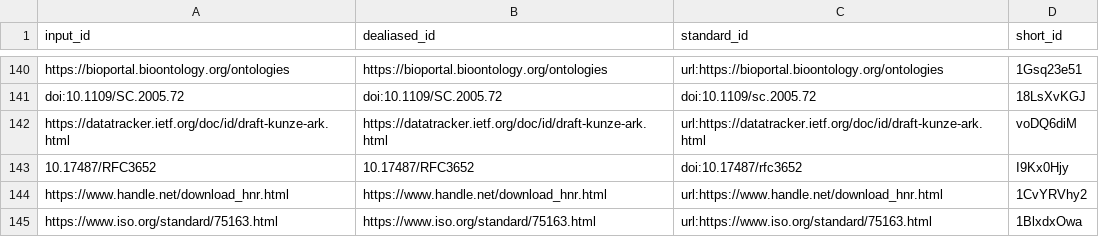
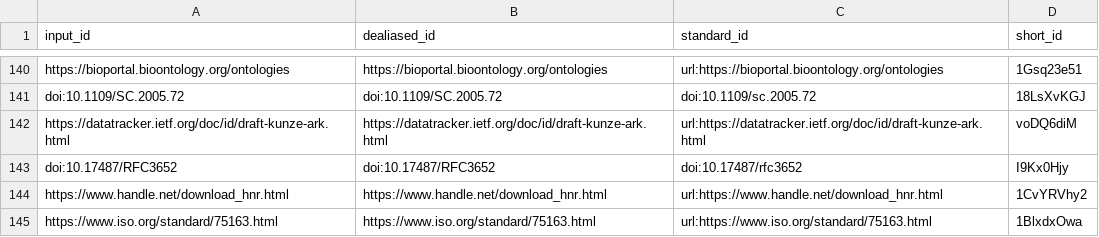
Before and after one commit to stain/2022-fdo-paper, a TSV file: citations.tsv, drawn as a sheet; only a part is shown, gaps mark what is left out.

```diff
--- a/citations.tsv
+++ b/citations.tsv
@@ -142,3 +142,3 @@ doi:10.1109/SC.2005.72	doi:10.1109/SC.2005.72	doi:10.1109/sc.2005.72	18LsXvKGJ
 https://datatracker.ietf.org/doc/id/draft-kunze-ark.html	https://datatracker.ietf.org/doc/id/draft-kunze-ark.html	url:https://datatracker.ietf.org/doc/id/draft-kunze-ark.html	voDQ6diM
-10.17487/RFC3652	10.17487/RFC3652	doi:10.17487/rfc3652	I9Kx0Hjy
+doi:10.17487/RFC3652	doi:10.17487/RFC3652	doi:10.17487/rfc3652	I9Kx0Hjy
 https://www.handle.net/download_hnr.html	https://www.handle.net/download_hnr.html	url:https://www.handle.net/download_hnr.html	1CvYRVhy2
```
Also changed, not shown: 7 other files.
